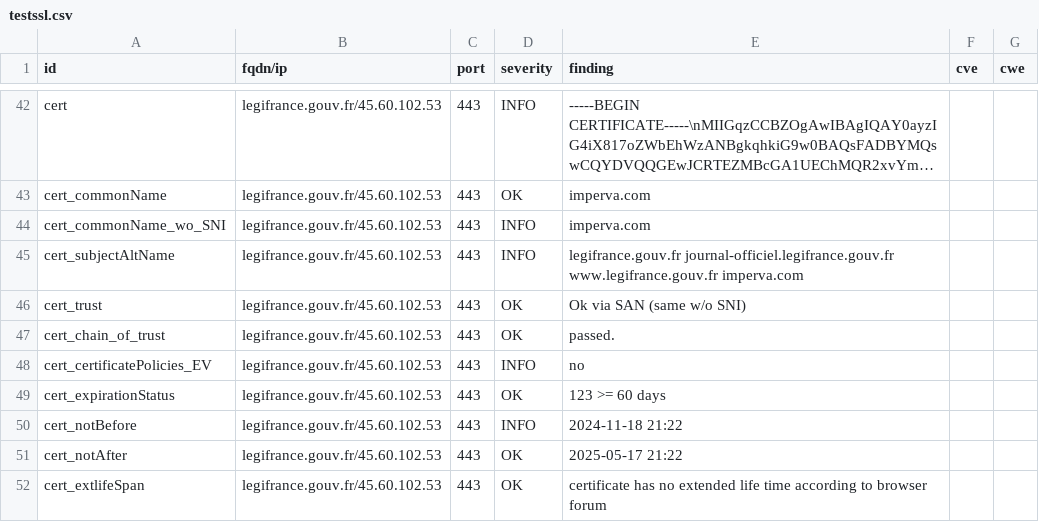
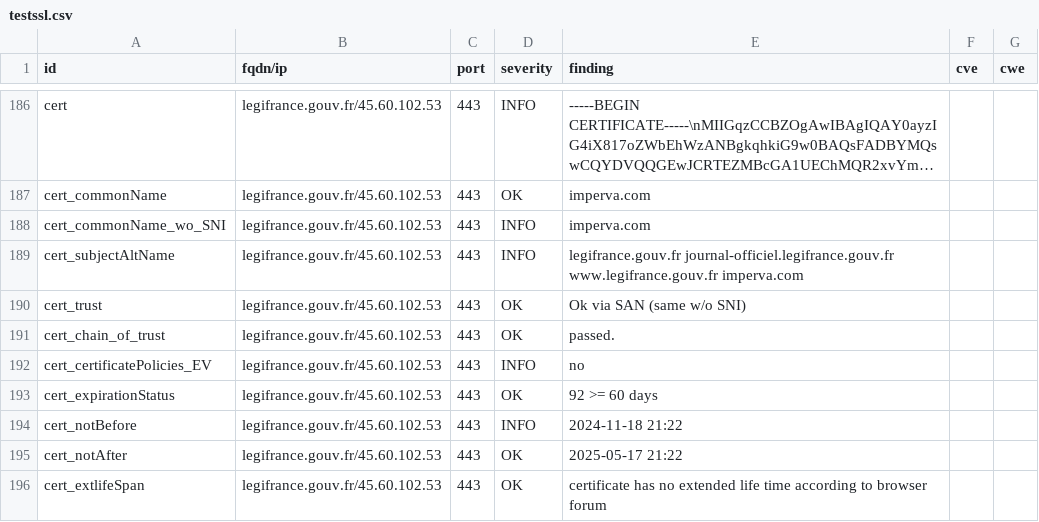
Before and after one commit to GKO-org/dashlordPrd6, a CSV file: results/aHR0cHM6Ly9sZWdpZnJhbmNlLmdvdXYuZnI=/testssl.csv, drawn as a sheet; only a part is shown, gaps mark what is left out; long unchanged cells end in …; the diff covers the shown part only.

```diff
--- a/results/aHR0cHM6Ly9sZWdpZnJhbmNlLmdvdXYuZnI=/testssl.csv
+++ b/results/aHR0cHM6Ly9sZWdpZnJhbmNlLmdvdXYuZnI=/testssl.csv
@@ -48,3 +192,3 @@
 "cert_certificatePolicies_EV","legifrance.gouv.fr/45.60.102.53","443","INFO","no","",""
-"cert_expirationStatus","legifrance.gouv.fr/45.60.102.53","443","OK","123 >= 60 days","",""
+"cert_expirationStatus","legifrance.gouv.fr/45.60.102.53","443","OK","92 >= 60 days","",""
 "cert_notBefore","legifrance.gouv.fr/45.60.102.53","443","INFO","2024-11-18 21:22","",""
```
Also changed, not shown: 1 added row, 1 removed row and 143 moved rows elsewhere in this file, 8 other files.
